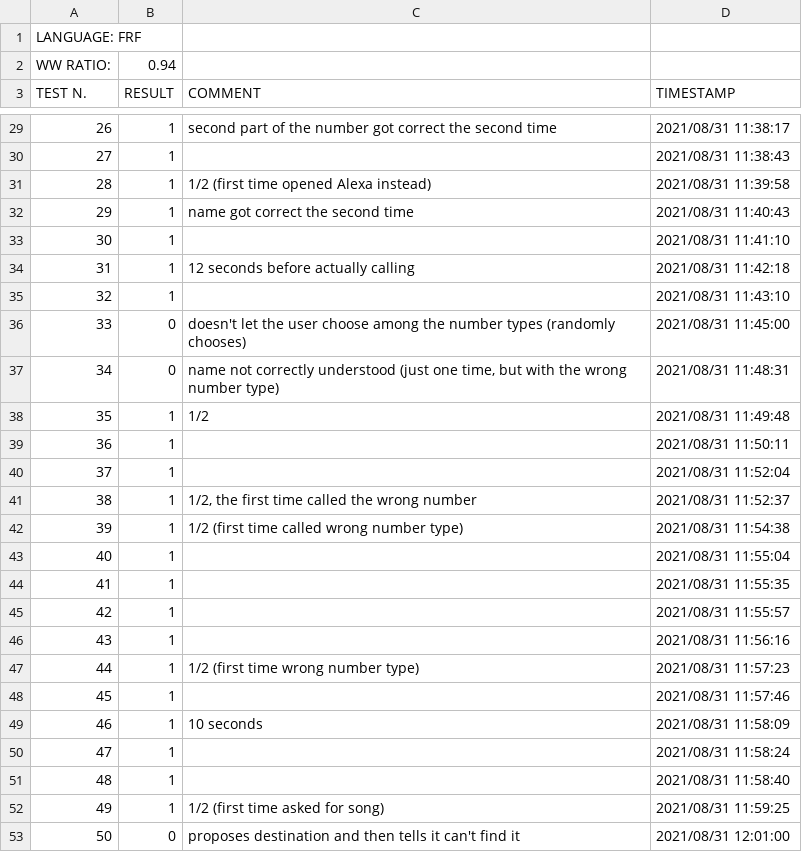
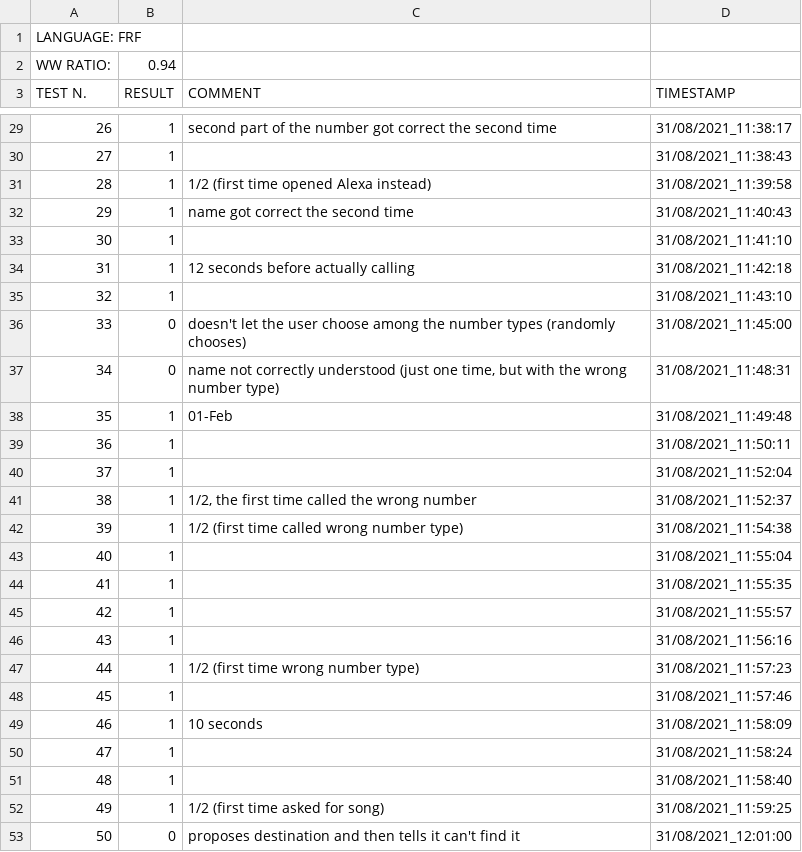
Before and after one commit to albertoccelli/VORTEX, a CSV file: vr_tests/frf_engineon_speech/report.csv, drawn as a sheet; only a part is shown, gaps mark what is left out; the diff covers the shown part only; the diff names each change by its address in the sheet, - before the commit and + after, or states it on an @@ line.

```diff
--- a/vr_tests/frf_engineon_speech/report.csv
+++ b/vr_tests/frf_engineon_speech/report.csv
-D29 (TIMESTAMP): 2021/08/31 11:38:17
+D29 (TIMESTAMP): 31/08/2021_11:38:17
-D30 (TIMESTAMP): 2021/08/31 11:38:43
+D30 (TIMESTAMP): 31/08/2021_11:38:43
-D31 (TIMESTAMP): 2021/08/31 11:39:58
+D31 (TIMESTAMP): 31/08/2021_11:39:58
-D32 (TIMESTAMP): 2021/08/31 11:40:43
+D32 (TIMESTAMP): 31/08/2021_11:40:43
-D33 (TIMESTAMP): 2021/08/31 11:41:10
+D33 (TIMESTAMP): 31/08/2021_11:41:10
-D34 (TIMESTAMP): 2021/08/31 11:42:18
+D34 (TIMESTAMP): 31/08/2021_11:42:18
-D35 (TIMESTAMP): 2021/08/31 11:43:10
+D35 (TIMESTAMP): 31/08/2021_11:43:10
-D36 (TIMESTAMP): 2021/08/31 11:45:00
+D36 (TIMESTAMP): 31/08/2021_11:45:00
-D37 (TIMESTAMP): 2021/08/31 11:48:31
+D37 (TIMESTAMP): 31/08/2021_11:48:31
-C38 (COMMENT): 1/2
+C38 (COMMENT): 01-Feb
-D38 (TIMESTAMP): 2021/08/31 11:49:48
+D38 (TIMESTAMP): 31/08/2021_11:49:48
-D39 (TIMESTAMP): 2021/08/31 11:50:11
+D39 (TIMESTAMP): 31/08/2021_11:50:11
-D40 (TIMESTAMP): 2021/08/31 11:52:04
+D40 (TIMESTAMP): 31/08/2021_11:52:04
-D41 (TIMESTAMP): 2021/08/31 11:52:37
+D41 (TIMESTAMP): 31/08/2021_11:52:37
-D42 (TIMESTAMP): 2021/08/31 11:54:38
+D42 (TIMESTAMP): 31/08/2021_11:54:38
-D43 (TIMESTAMP): 2021/08/31 11:55:04
+D43 (TIMESTAMP): 31/08/2021_11:55:04
-D44 (TIMESTAMP): 2021/08/31 11:55:35
+D44 (TIMESTAMP): 31/08/2021_11:55:35
-D45 (TIMESTAMP): 2021/08/31 11:55:57
+D45 (TIMESTAMP): 31/08/2021_11:55:57
-D46 (TIMESTAMP): 2021/08/31 11:56:16
+D46 (TIMESTAMP): 31/08/2021_11:56:16
-D47 (TIMESTAMP): 2021/08/31 11:57:23
+D47 (TIMESTAMP): 31/08/2021_11:57:23
-D48 (TIMESTAMP): 2021/08/31 11:57:46
+D48 (TIMESTAMP): 31/08/2021_11:57:46
-D49 (TIMESTAMP): 2021/08/31 11:58:09
+D49 (TIMESTAMP): 31/08/2021_11:58:09
-D50 (TIMESTAMP): 2021/08/31 11:58:24
+D50 (TIMESTAMP): 31/08/2021_11:58:24
-D51 (TIMESTAMP): 2021/08/31 11:58:40
+D51 (TIMESTAMP): 31/08/2021_11:58:40
-D52 (TIMESTAMP): 2021/08/31 11:59:25
+D52 (TIMESTAMP): 31/08/2021_11:59:25
-D53 (TIMESTAMP): 2021/08/31 12:01:00
+D53 (TIMESTAMP): 31/08/2021_12:01:00
```
Also changed, not shown: 145 edited cells elsewhere in this file, 1 other file.
